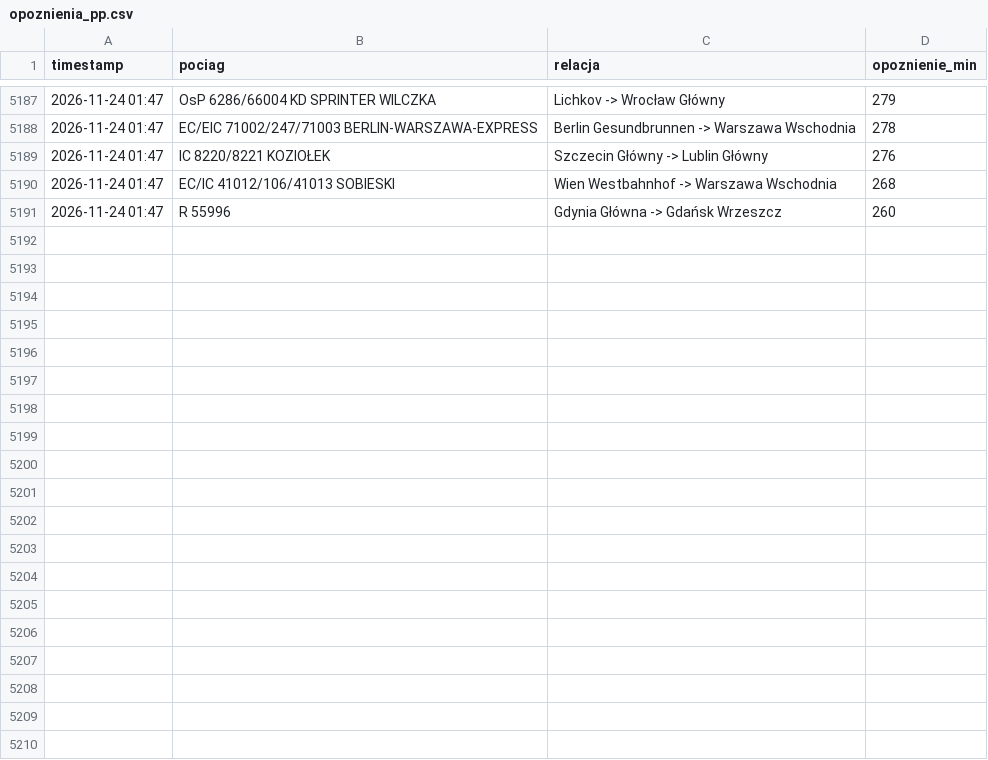
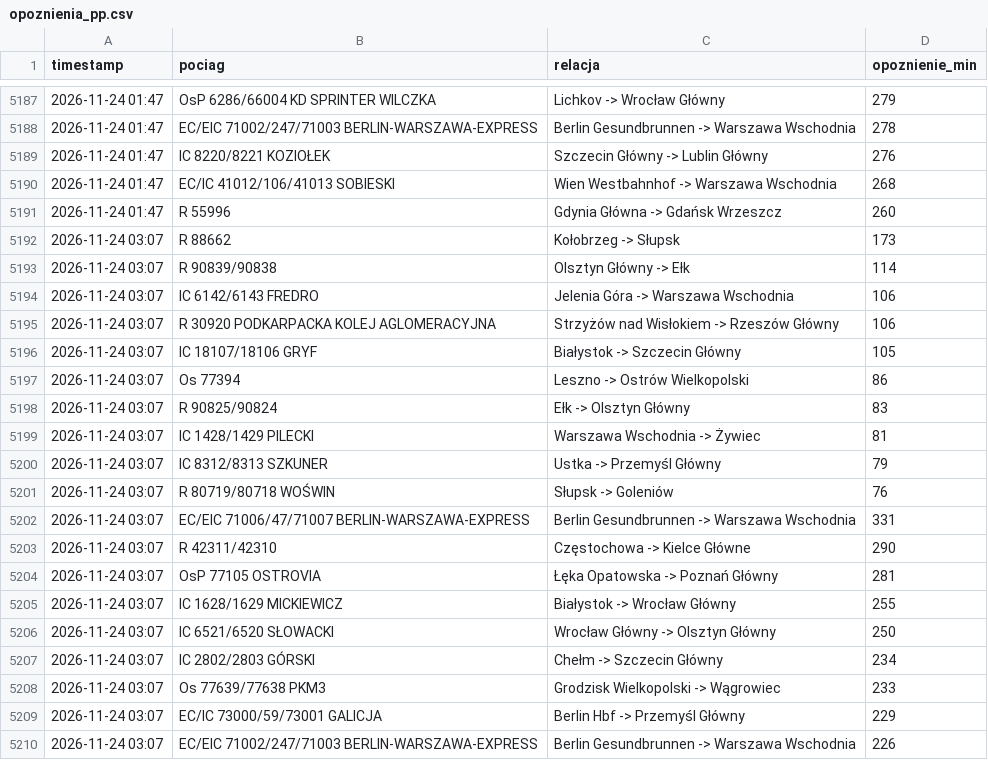
Before and after one commit to filipszsb/Projekt-PKP, a CSV file: opoznienia_pp.csv, drawn as a sheet; only a part is shown, gaps mark what is left out; the diff covers the shown part only; the diff names each change by its address in the sheet, - before the commit and + after, or states it on an @@ line.

```diff
--- a/opoznienia_pp.csv
+++ b/opoznienia_pp.csv
+row 5192: 2026-11-24 03:07 | R 88662 | Kołobrzeg -> Słupsk | 173
+row 5193: 2026-11-24 03:07 | R 90839/90838 | Olsztyn Główny -> Ełk | 114
+row 5194: 2026-11-24 03:07 | IC 6142/6143 FREDRO | Jelenia Góra -> Warszawa Wschodnia | 106
+row 5195: 2026-11-24 03:07 | R 30920 PODKARPACKA KOLEJ AGLOMERACYJNA | Strzyżów nad Wisłokiem -> Rzeszów Główny | 106
+row 5196: 2026-11-24 03:07 | IC 18107/18106 GRYF | Białystok -> Szczecin Główny | 105
+row 5197: 2026-11-24 03:07 | Os 77394 | Leszno -> Ostrów Wielkopolski | 86
+row 5198: 2026-11-24 03:07 | R 90825/90824 | Ełk -> Olsztyn Główny | 83
+row 5199: 2026-11-24 03:07 | IC 1428/1429 PILECKI | Warszawa Wschodnia -> Żywiec | 81
+row 5200: 2026-11-24 03:07 | IC 8312/8313 SZKUNER | Ustka -> Przemyśl Główny | 79
+row 5201: 2026-11-24 03:07 | R 80719/80718 WOŚWIN | Słupsk -> Goleniów | 76
+row 5202: 2026-11-24 03:07 | EC/EIC 71006/47/71007 BERLIN-WARSZAWA-EXPRESS | Berlin Gesundbrunnen -> Warszawa Wschodnia | 331
+row 5203: 2026-11-24 03:07 | R 42311/42310 | Częstochowa -> Kielce Główne | 290
+row 5204: 2026-11-24 03:07 | OsP 77105 OSTROVIA | Łęka Opatowska -> Poznań Główny | 281
+row 5205: 2026-11-24 03:07 | IC 1628/1629 MICKIEWICZ | Białystok -> Wrocław Główny | 255
+row 5206: 2026-11-24 03:07 | IC 6521/6520 SŁOWACKI | Wrocław Główny -> Olsztyn Główny | 250
+row 5207: 2026-11-24 03:07 | IC 2802/2803 GÓRSKI | Chełm -> Szczecin Główny | 234
+row 5208: 2026-11-24 03:07 | Os 77639/77638 PKM3 | Grodzisk Wielkopolski -> Wągrowiec | 233
+row 5209: 2026-11-24 03:07 | EC/IC 73000/59/73001 GALICJA | Berlin Hbf -> Przemyśl Główny | 229
+row 5210: 2026-11-24 03:07 | EC/EIC 71002/247/71003 BERLIN-WARSZAWA-EXPRESS | Berlin Gesundbrunnen -> Warszawa Wschodnia | 226
```
Also changed, not shown: 11 added rows elsewhere in this file.
